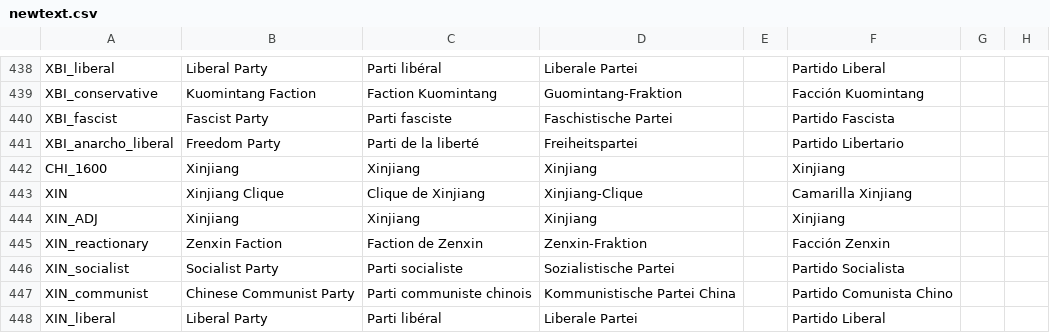
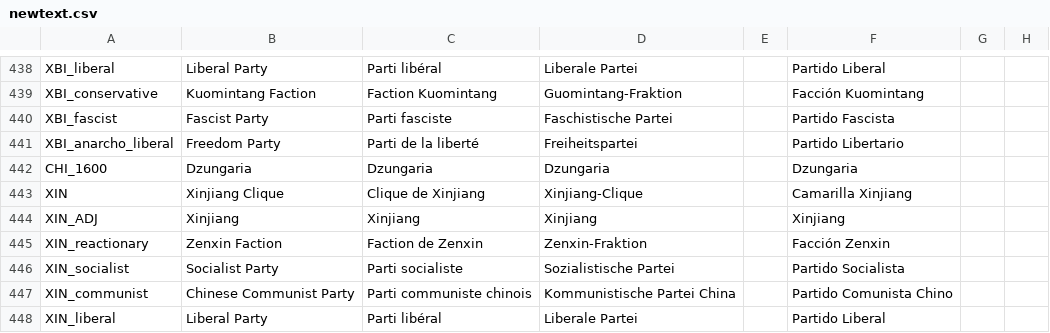
Before and after one commit to Proffan25/DoD-PRF, a CSV file: localisation/newtext.csv, drawn as a sheet; only a part is shown, gaps mark what is left out; the diff names each change by its address in the sheet, - before the commit and + after, or states it on an @@ line.

```diff
--- a/localisation/newtext.csv
+++ b/localisation/newtext.csv
-B442: Xinjiang
+B442: Dzungaria
-C442: Xinjiang
+C442: Dzungaria
-D442: Xinjiang
+D442: Dzungaria
-F442: Xinjiang
+F442: Dzungaria
```
Also changed, not shown: localisation/00_HPM_countries.csv, localisation/00_Regions.csv, 39 other files.
